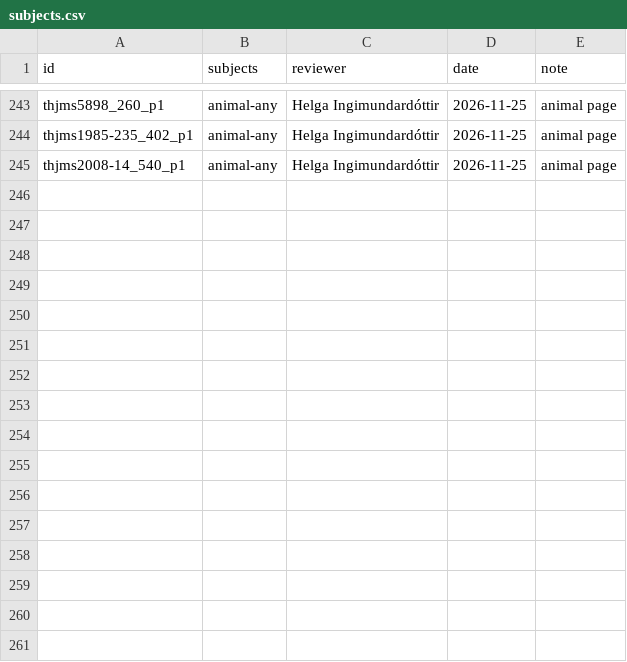
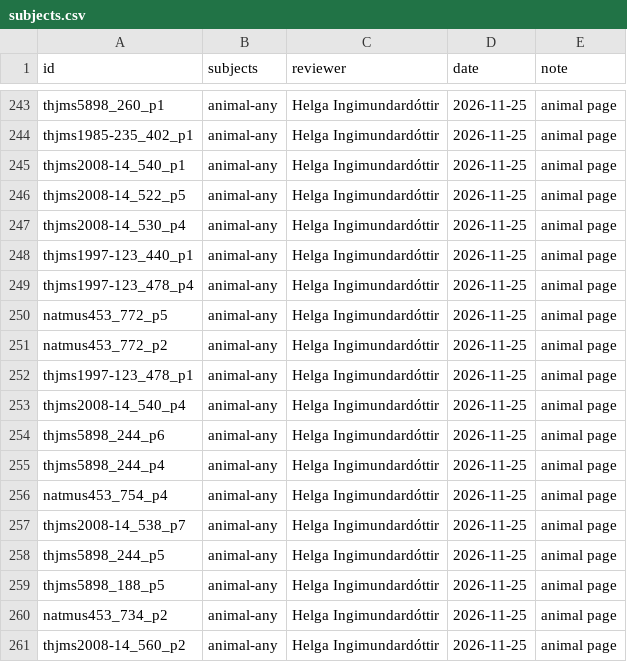
Before and after one commit to HiDefTextiles/Sjonabok, a CSV file: analysis/subjects/subjects.csv, drawn as a sheet; only a part is shown, gaps mark what is left out; the diff names each change by its address in the sheet, - before the commit and + after, or states it on an @@ line.

```diff
--- a/analysis/subjects/subjects.csv
+++ b/analysis/subjects/subjects.csv
+row 246: thjms2008-14_522_p5 | animal-any | Helga Ingimundardóttir | 2026-11-25 | animal page
+row 247: thjms2008-14_530_p4 | animal-any | Helga Ingimundardóttir | 2026-11-25 | animal page
+row 248: thjms1997-123_440_p1 | animal-any | Helga Ingimundardóttir | 2026-11-25 | animal page
+row 249: thjms1997-123_478_p4 | animal-any | Helga Ingimundardóttir | 2026-11-25 | animal page
+row 250: natmus453_772_p5 | animal-any | Helga Ingimundardóttir | 2026-11-25 | animal page
+row 251: natmus453_772_p2 | animal-any | Helga Ingimundardóttir | 2026-11-25 | animal page
+row 252: thjms1997-123_478_p1 | animal-any | Helga Ingimundardóttir | 2026-11-25 | animal page
+row 253: thjms2008-14_540_p4 | animal-any | Helga Ingimundardóttir | 2026-11-25 | animal page
+row 254: thjms5898_244_p6 | animal-any | Helga Ingimundardóttir | 2026-11-25 | animal page
+row 255: thjms5898_244_p4 | animal-any | Helga Ingimundardóttir | 2026-11-25 | animal page
+row 256: natmus453_754_p4 | animal-any | Helga Ingimundardóttir | 2026-11-25 | animal page
+row 257: thjms2008-14_538_p7 | animal-any | Helga Ingimundardóttir | 2026-11-25 | animal page
+row 258: thjms5898_244_p5 | animal-any | Helga Ingimundardóttir | 2026-11-25 | animal page
+row 259: thjms5898_188_p5 | animal-any | Helga Ingimundardóttir | 2026-11-25 | animal page
+row 260: natmus453_734_p2 | animal-any | Helga Ingimundardóttir | 2026-11-25 | animal page
+row 261: thjms2008-14_560_p2 | animal-any | Helga Ingimundardóttir | 2026-11-25 | animal page
```
Also changed, not shown: analysis/subjects/families.csv, analysis/subjects/feature_labels.csv, 3 other files.
